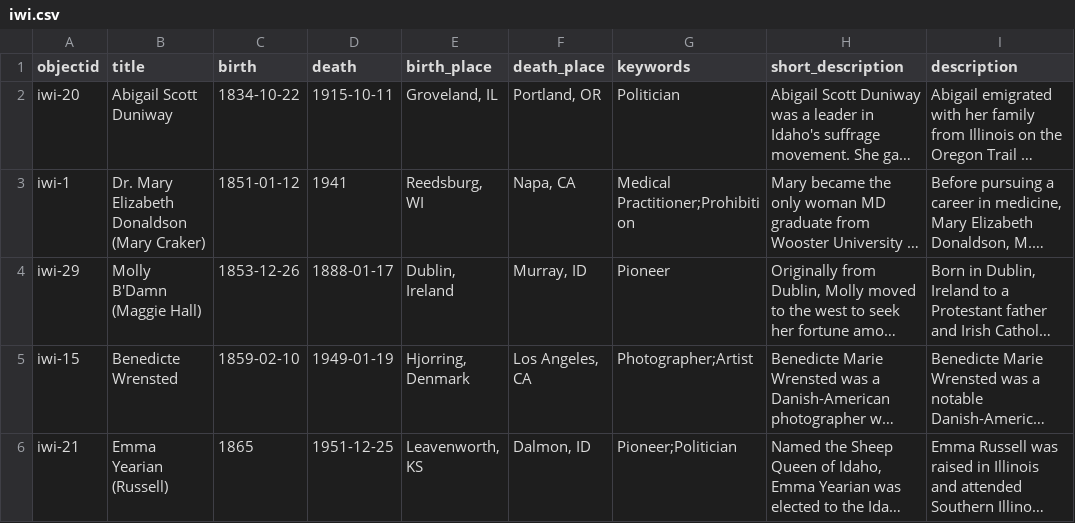
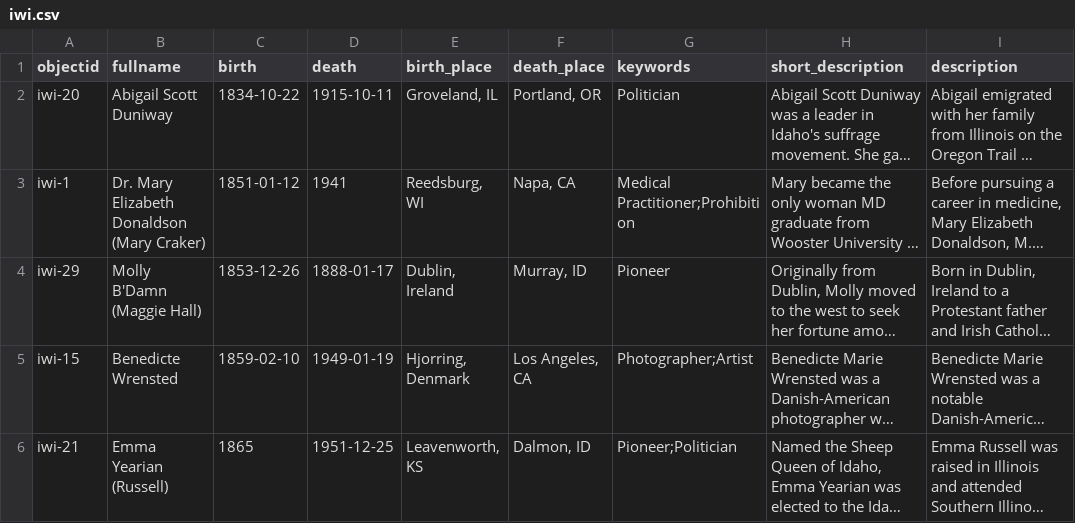
Before and after one commit to uidaholib/iwi_source, a CSV file: _data/iwi.csv, drawn as a sheet; only a part is shown; long unchanged cells end in …; the diff names each change by its address in the sheet, - before the commit and + after, or states it on an @@ line.

```diff
--- a/_data/iwi.csv
+++ b/_data/iwi.csv
-B1: title
+B1: fullname
```
Also changed, not shown: _data/metadata-config.csv, data/metadata.csv, 8 other files.
